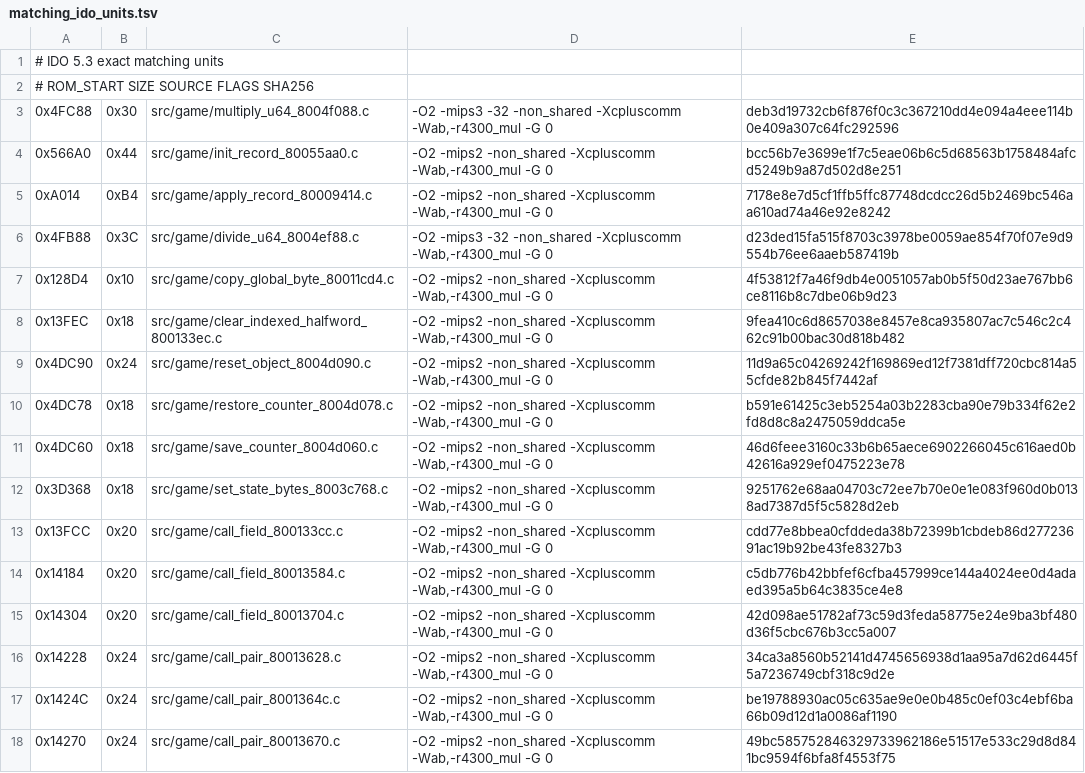
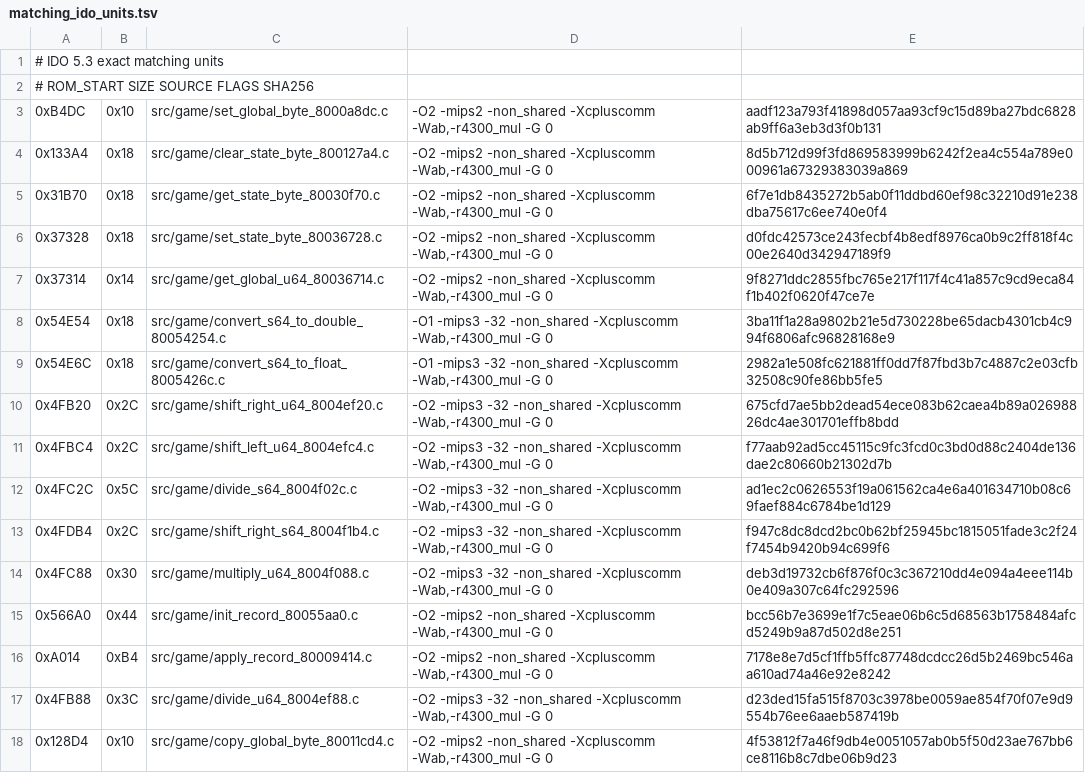
Before and after one commit to TheGh0stShip/Nagano-Winter-Olympics-98-N64, a TSV file: config/us/matching_ido_units.tsv, drawn as a sheet; only a part is shown; the shorter side is filled out with more unchanged rows.

Commit message:
Audit full ROM and match runtime helpers

```diff
--- a/config/us/matching_ido_units.tsv
+++ b/config/us/matching_ido_units.tsv
@@ -2,2 +2,13 @@
 # ROM_START SIZE SOURCE FLAGS SHA256
+0xB4DC	0x10	src/game/set_global_byte_8000a8dc.c	-O2 -mips2 -non_shared -Xcpluscomm -Wab,-r4300_mul -G 0	aadf123a793f41898d057aa93cf9c15d89ba27bdc6828ab9ff6a3eb3d3f0b131
+0x133A4	0x18	src/game/clear_state_byte_800127a4.c	-O2 -mips2 -non_shared -Xcpluscomm -Wab,-r4300_mul -G 0	8d5b712d99f3fd869583999b6242f2ea4c554a789e000961a67329383039a869
+0x31B70	0x18	src/game/get_state_byte_80030f70.c	-O2 -mips2 -non_shared -Xcpluscomm -Wab,-r4300_mul -G 0	6f7e1db8435272b5ab0f11ddbd60ef98c32210d91e238dba75617c6ee740e0f4
+0x37328	0x18	src/game/set_state_byte_80036728.c	-O2 -mips2 -non_shared -Xcpluscomm -Wab,-r4300_mul -G 0	d0fdc42573ce243fecbf4b8edf8976ca0b9c2ff818f4c00e2640d342947189f9
+0x37314	0x14	src/game/get_global_u64_80036714.c	-O2 -mips2 -non_shared -Xcpluscomm -Wab,-r4300_mul -G 0	9f8271ddc2855fbc765e217f117f4c41a857c9cd9eca84f1b402f0620f47ce7e
+0x54E54	0x18	src/game/convert_s64_to_double_80054254.c	-O1 -mips3 -32 -non_shared -Xcpluscomm -Wab,-r4300_mul -G 0	3ba11f1a28a9802b21e5d730228be65dacb4301cb4c994f6806afc96828168e9
+0x54E6C	0x18	src/game/convert_s64_to_float_8005426c.c	-O1 -mips3 -32 -non_shared -Xcpluscomm -Wab,-r4300_mul -G 0	2982a1e508fc621881ff0dd7f87fbd3b7c4887c2e03cfb32508c90fe86bb5fe5
+0x4FB20	0x2C	src/game/shift_right_u64_8004ef20.c	-O2 -mips3 -32 -non_shared -Xcpluscomm -Wab,-r4300_mul -G 0	675cfd7ae5bb2dead54ece083b62caea4b89a02698826dc4ae301701effb8bdd
+0x4FBC4	0x2C	src/game/shift_left_u64_8004efc4.c	-O2 -mips3 -32 -non_shared -Xcpluscomm -Wab,-r4300_mul -G 0	f77aab92ad5cc45115c9fc3fcd0c3bd0d88c2404de136dae2c80660b21302d7b
+0x4FC2C	0x5C	src/game/divide_s64_8004f02c.c	-O2 -mips3 -32 -non_shared -Xcpluscomm -Wab,-r4300_mul -G 0	ad1ec2c0626553f19a061562ca4e6a401634710b08c69faef884c6784be1d129
+0x4FDB4	0x2C	src/game/shift_right_s64_8004f1b4.c	-O2 -mips3 -32 -non_shared -Xcpluscomm -Wab,-r4300_mul -G 0	f947c8dc8dcd2bc0b62bf25945bc1815051fade3c2f24f7454b9420b94c699f6
 0x4FC88	0x30	src/game/multiply_u64_8004f088.c	-O2 -mips3 -32 -non_shared -Xcpluscomm -Wab,-r4300_mul -G 0	deb3d19732cb6f876f0c3c367210dd4e094a4eee114b0e409a307c64fc292596
```
Also changed, not shown: config/us/matching_ido7_units.tsv, 19 other files.
